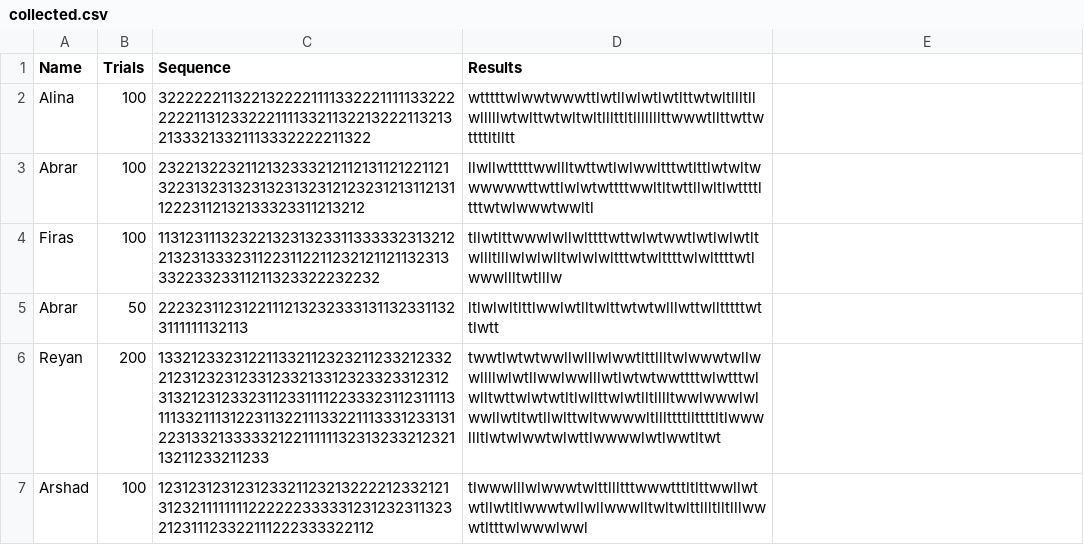
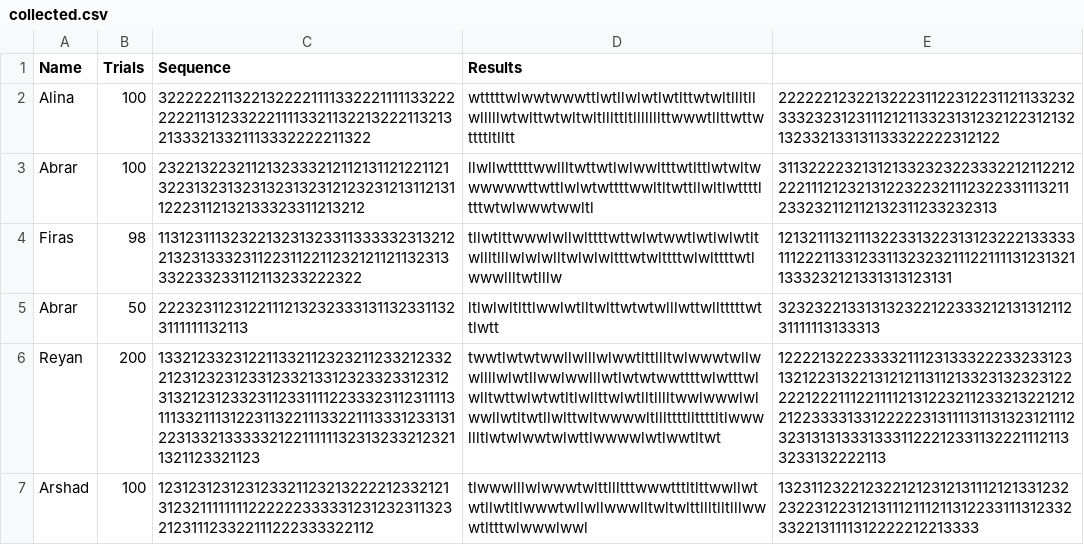
Before and after one commit to Siddhant0701/Rock-Paper-Scissors-AI-Player, a CSV file: data/collected.csv, drawn as a sheet; the diff names each change by its address in the sheet, - before the commit and + after, or states it on an @@ line.

Commit message:
test: LSTM networks on repeated sequences and collected data

```diff
--- a/data/collected.csv
+++ b/data/collected.csv
-E2: (empty)
+E2: 2222221232213222311223122311211332323332323123111212113323131232122312132132332133131133322222312122
-E3: (empty)
+E3: 3113222232131213323232233322121122122221112123213122322321112322331113211233232112112132311233232313
-B4 (Trials): 100
+B4 (Trials): 98
-C4 (Sequence): 1131231113232213231323311333332313212213231333231122311221123212112113231333223323311211323322232232
+C4 (Sequence): 11312311132322132313233113333323132122132313332311223112211232121121132313332233233112113233222322
-E4: (empty)
+E4: 12132111321113223313223131232221333331112221133123311323232111221111312313211333232121331313123131
-E5: (empty)
+E5: 32323221331313232212233321213131211231111113133313
-C6 (Sequence): 1332123323122113321123232112332123322123123231233123321331232332331231231321231233231123311112233323112311113111332111312231132211133221113331233131223133213333321221111113231323321232113211233211233
+C6 (Sequence): 133212332312211332112323211233212332212312323123312332133123233233123123132123123323112331111223332311231111311133211131223113221113322111333123313122313321333332122111111323132332123211321123321123
-E6: (empty)
+E6: 122221322233332111231333222332331231321223132213121211311213323132323122222122211122111121312232112332132212122122333313312222231311113113132312111232313131333133311222123311322211121133233132222113
-E7: (empty)
+E7: 1323112322123221212312131112121331232232231223121311121112113122331113123323322131111312222212213333
```
Also changed, not shown: 6 other files.
